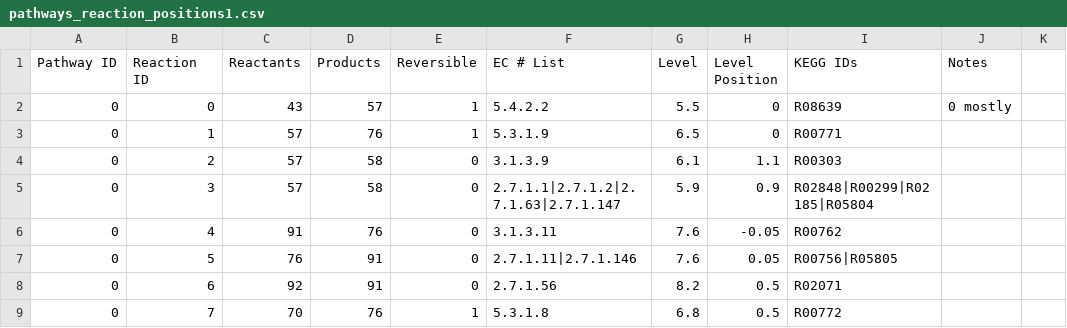
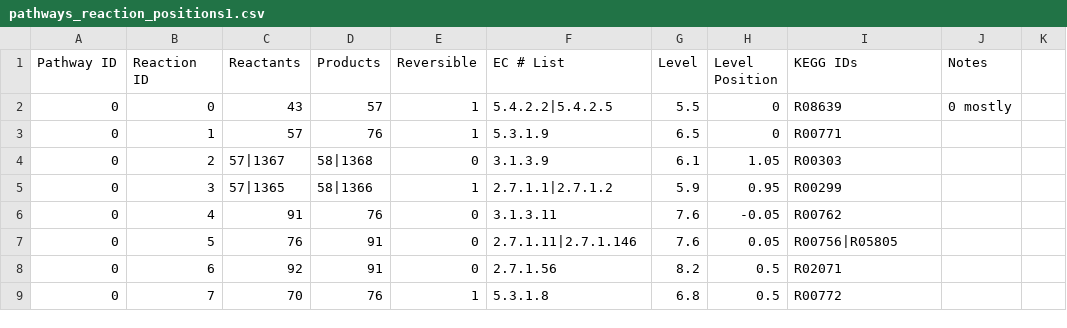
Before and after one commit to jimkell/mostSandbox, a CSV file: etc/visualization/pathways_reaction_positions1.csv, drawn as a sheet; only a part is shown; the diff names each change by its address in the sheet, - before the commit and + after, or states it on an @@ line.

```diff
--- a/etc/visualization/pathways_reaction_positions1.csv
+++ b/etc/visualization/pathways_reaction_positions1.csv
-F2 (EC # List): 5.4.2.2
+F2 (EC # List): 5.4.2.2|5.4.2.5
-C4 (Reactants): 57
+C4 (Reactants): 57|1367
-D4 (Products): 58
+D4 (Products): 58|1368
-H4 (Level Position): 1.1
+H4 (Level Position): 1.05
-C5 (Reactants): 57
+C5 (Reactants): 57|1365
-D5 (Products): 58
+D5 (Products): 58|1366
-E5 (Reversible): 0
+E5 (Reversible): 1
-F5 (EC # List): 2.7.1.1|2.7.1.2|2.7.1.63|2.7.1.147
+F5 (EC # List): 2.7.1.1|2.7.1.2
-H5 (Level Position): 0.9
+H5 (Level Position): 0.95
-I5 (KEGG IDs): R02848|R00299|R02185|R05804
+I5 (KEGG IDs): R00299
```
Also changed, not shown: etc/visualization/pathway_metabolite_positions1.csv, 2 other files.
